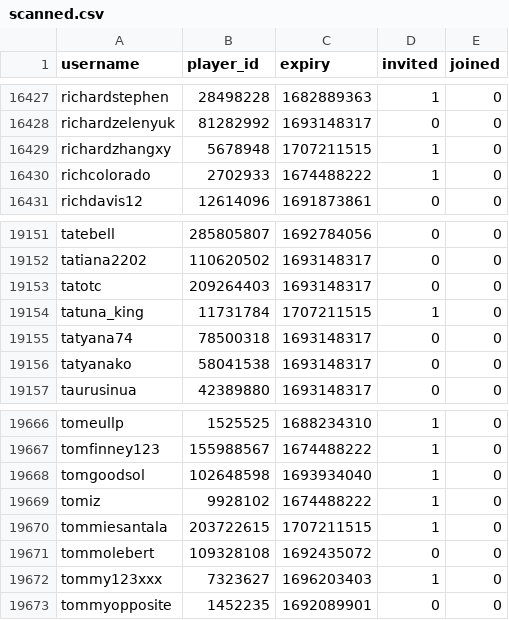
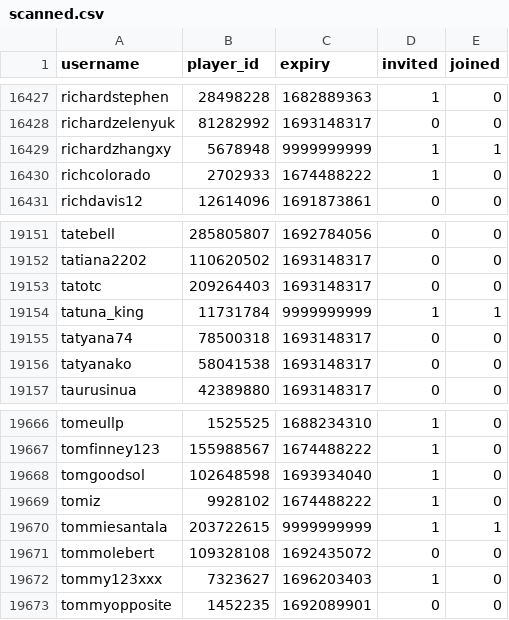
Before and after one commit to Sootopolis/tgbe-tools, a CSV file: scanned.csv, drawn as a sheet; only a part is shown, gaps mark what is left out.

```diff
--- a/scanned.csv
+++ b/scanned.csv
@@ -16428,3 +16428,3 @@ richardstephen,28498228,1682889363,1,0
 richardzelenyuk,81282992,1693148317,0,0
-richardzhangxy,5678948,1707211515,1,0
+richardzhangxy,5678948,9999999999,1,1
 richcolorado,2702933,1674488222,1,0
@@ -19153,3 +19153,3 @@ tatiana2202,110620502,1693148317,0,0
 tatotc,209264403,1693148317,0,0
-tatuna_king,11731784,1707211515,1,0
+tatuna_king,11731784,9999999999,1,1
 tatyana74,78500318,1693148317,0,0
@@ -19669,3 +19669,3 @@ tomgoodsol,102648598,1693934040,1,0
 tomiz,9928102,1674488222,1,0
-tommiesantala,203722615,1707211515,1,0
+tommiesantala,203722615,9999999999,1,1
 tommolebert,109328108,1692435072,0,0
```
Also changed, not shown: members.csv.
